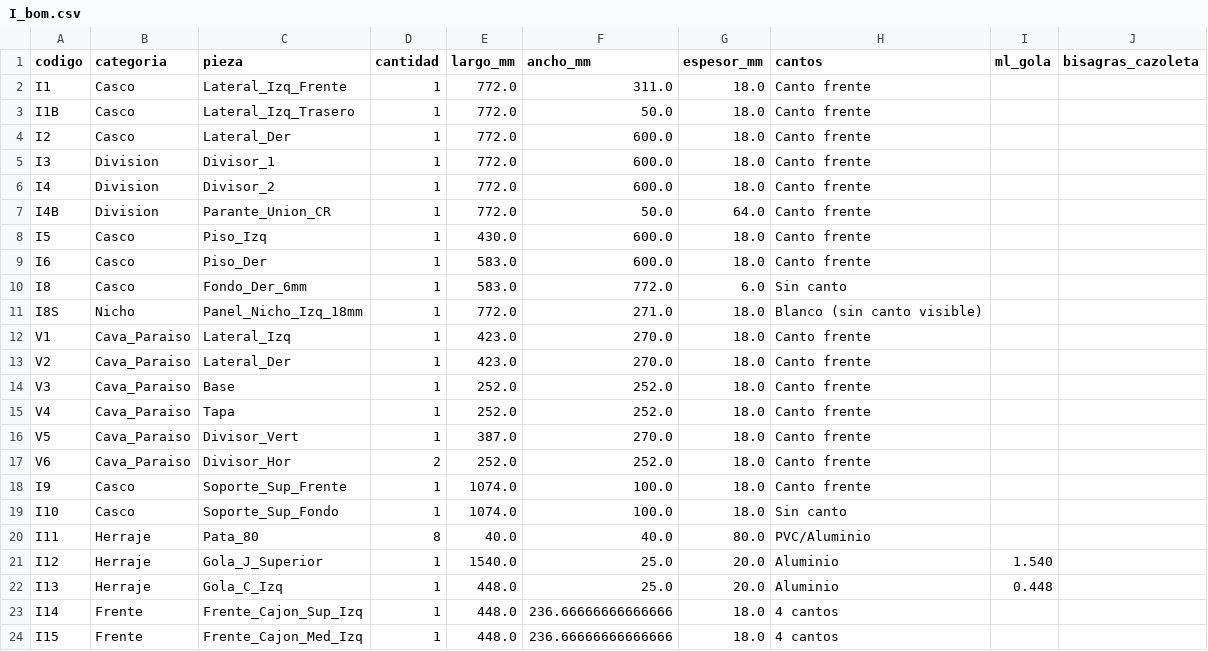
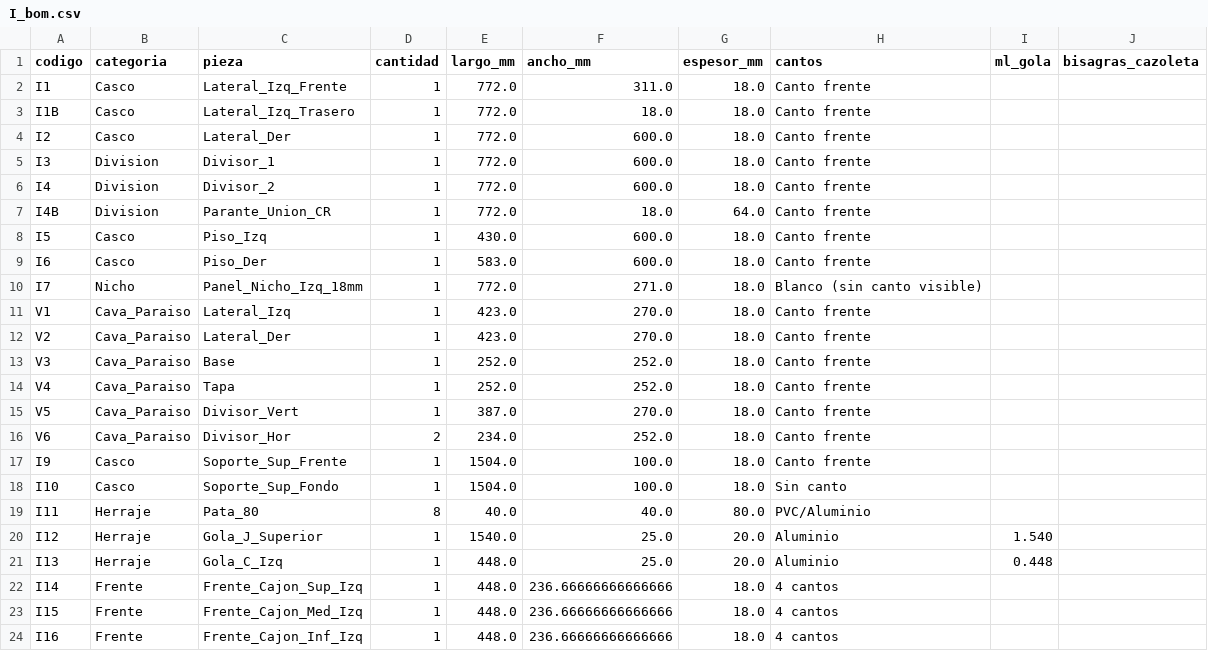
Before and after one commit to mgaitan/cads, a CSV file: bom/I_bom.csv, drawn as a sheet; only a part is shown; the shorter side is filled out with more unchanged rows.

```diff
--- a/bom/I_bom.csv
+++ b/bom/I_bom.csv
@@ -2,3 +2,3 @@ codigo,categoria,pieza,cantidad,largo_mm,ancho_mm,espesor_mm,cantos,ml_gola,bisa
 I1,Casco,Lateral_Izq_Frente,1,772.0,311.0,18.0,Canto frente,,
-I1B,Casco,Lateral_Izq_Trasero,1,772.0,50.0,18.0,Canto frente,,
+I1B,Casco,Lateral_Izq_Trasero,1,772.0,18.0,18.0,Canto frente,,
 I2,Casco,Lateral_Der,1,772.0,600.0,18.0,Canto frente,,
@@ -6,7 +6,6 @@ I3,Division,Divisor_1,1,772.0,600.0,18.0,Canto frente,,
 I4,Division,Divisor_2,1,772.0,600.0,18.0,Canto frente,,
-I4B,Division,Parante_Union_CR,1,772.0,50.0,64.0,Canto frente,,
+I4B,Division,Parante_Union_CR,1,772.0,18.0,64.0,Canto frente,,
 I5,Casco,Piso_Izq,1,430.0,600.0,18.0,Canto frente,,
 I6,Casco,Piso_Der,1,583.0,600.0,18.0,Canto frente,,
-I8,Casco,Fondo_Der_6mm,1,583.0,772.0,6.0,Sin canto,,
-I8S,Nicho,Panel_Nicho_Izq_18mm,1,772.0,271.0,18.0,Blanco (sin canto visible),,
+I7,Nicho,Panel_Nicho_Izq_18mm,1,772.0,271.0,18.0,Blanco (sin canto visible),,
 V1,Cava_Paraiso,Lateral_Izq,1,423.0,270.0,18.0,Canto frente,,
@@ -16,5 +15,5 @@ V4,Cava_Paraiso,Tapa,1,252.0,252.0,18.0,Canto frente,,
 V5,Cava_Paraiso,Divisor_Vert,1,387.0,270.0,18.0,Canto frente,,
-V6,Cava_Paraiso,Divisor_Hor,2,252.0,252.0,18.0,Canto frente,,
-I9,Casco,Soporte_Sup_Frente,1,1074.0,100.0,18.0,Canto frente,,
-I10,Casco,Soporte_Sup_Fondo,1,1074.0,100.0,18.0,Sin canto,,
+V6,Cava_Paraiso,Divisor_Hor,2,234.0,252.0,18.0,Canto frente,,
+I9,Casco,Soporte_Sup_Frente,1,1504.0,100.0,18.0,Canto frente,,
+I10,Casco,Soporte_Sup_Fondo,1,1504.0,100.0,18.0,Sin canto,,
 I11,Herraje,Pata_80,8,40.0,40.0,80.0,PVC/Aluminio,,
```
Also changed, not shown: 6 other files.
